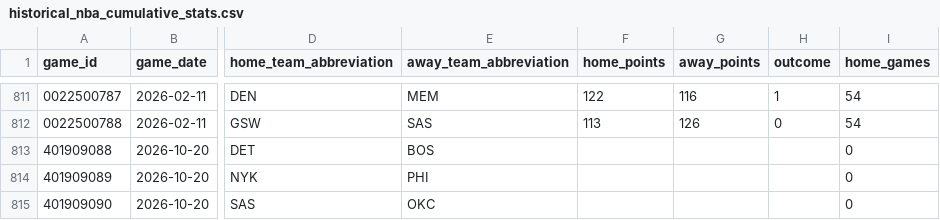
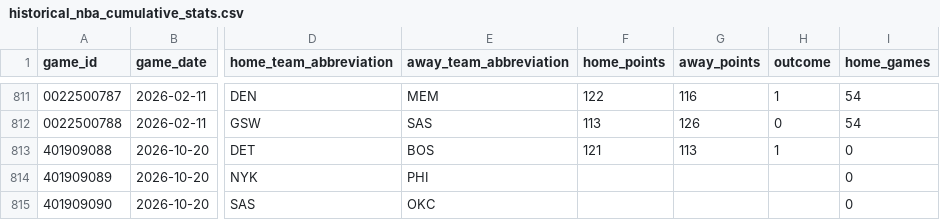
Before and after one commit to vladk-III/NBA, a CSV file: data/historical_nba_cumulative_stats.csv, drawn as a sheet; only a part is shown, gaps mark what is left out; the diff names each change by its address in the sheet, - before the commit and + after, or states it on an @@ line.

```diff
--- a/data/historical_nba_cumulative_stats.csv
+++ b/data/historical_nba_cumulative_stats.csv
-F813 (home_points): (empty)
+F813 (home_points): 121
-G813 (away_points): (empty)
+G813 (away_points): 113
-H813 (outcome): (empty)
+H813 (outcome): 1
```
Also changed, not shown: data/games.csv, data/nba_merged_data.csv, 4 other files.
